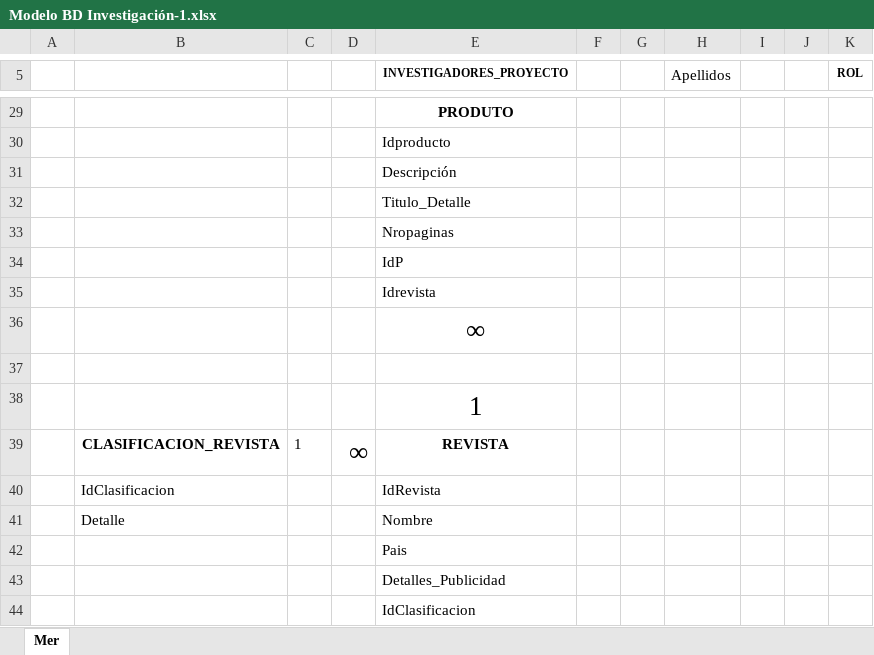
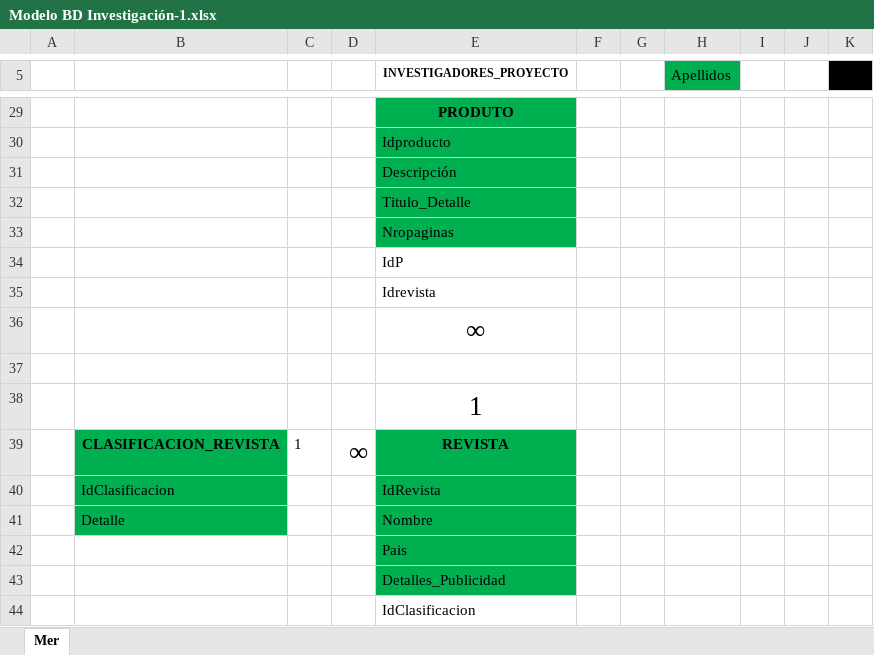
Before and after one commit to stevenhdz/htdocs, an Excel workbook: cursoLaravel/VueCdn_LaravelApi/Modelo BD Investigación-1.xlsx, sheet Mer, drawn as a sheet; only a part is shown, gaps mark what is left out; values as stored, in another font and other column widths than the file's, no borders; charts and pictures not drawn; the diff covers the shown part only; the diff names each change by its address in the sheet, - before the commit and + after, or states it on an @@ line.

```diff
--- a/cursoLaravel/VueCdn_LaravelApi/Modelo BD Investigación-1.xlsx (sheet Mer)
+++ b/cursoLaravel/VueCdn_LaravelApi/Modelo BD Investigación-1.xlsx (sheet Mer)
-H5 fill: none
+H5 fill: #00B050
-K5 fill: none
+K5 fill: #000000
-E29:E33 fill: none
+E29:E33 fill: #00B050
-B39:B41 fill: none
+B39:B41 fill: #00B050
-E39:E43 fill: none
+E39:E43 fill: #00B050
```
Also changed, not shown: cell formats elsewhere in this sheet, 31 other files.
